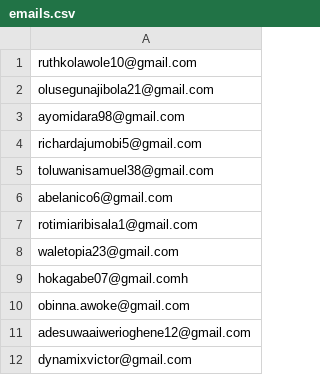
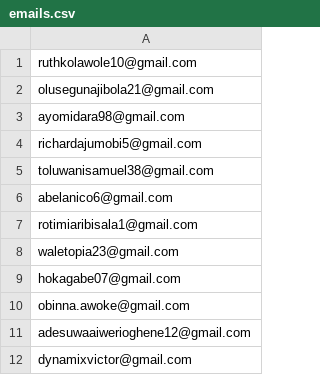
Before and after one commit to dewaleolaoye/focus, a CSV file: emails.csv, drawn as a sheet.

```diff
--- a/emails.csv
+++ b/emails.csv
@@ -8,3 +8,3 @@ rotimiaribisala1@gmail.com
 waletopia23@gmail.com
-hokagabe07@gmail.comh
+hokagabe07@gmail.com
 obinna.awoke@gmail.com
```
Also changed, not shown: 16 other files.
